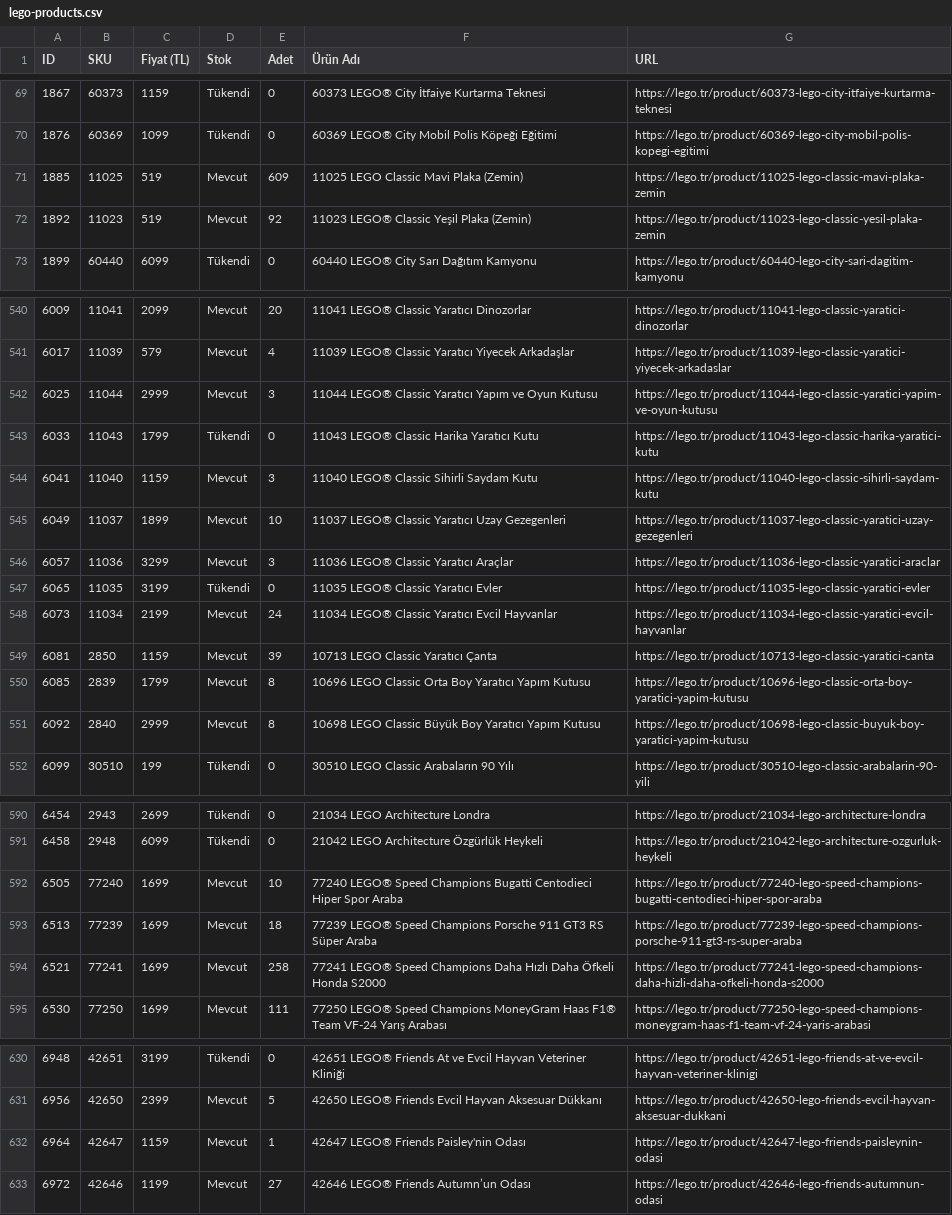
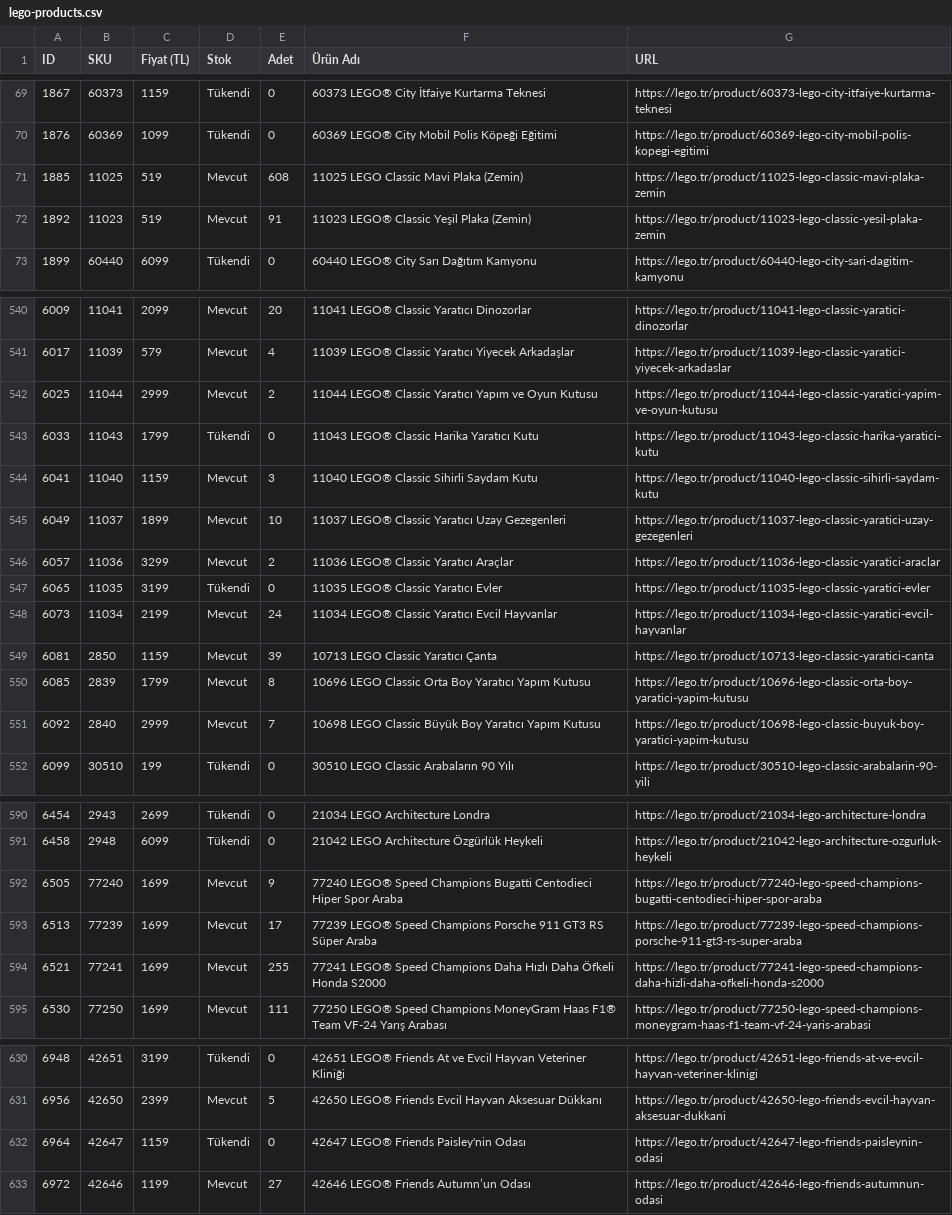
Before and after one commit to mehranyavari/woocommerce-stock-scraper, a CSV file: output/lego-products.csv, drawn as a sheet; only a part is shown, gaps mark what is left out; the diff covers the shown part only.

```diff
--- a/output/lego-products.csv
+++ b/output/lego-products.csv
@@ -70,4 +70,4 @@ ID,SKU,Fiyat (TL),Stok,Adet,Ürün Adı,URL
 1876,60369,1099,Tükendi,0,"60369 LEGO® City Mobil Polis Köpeği Eğitimi","https://lego.tr/product/60369-lego-city-mobil-polis-kopegi-egitimi"
-1885,11025,519,Mevcut,609,"11025 LEGO Classic Mavi Plaka  (Zemin)","https://lego.tr/product/11025-lego-classic-mavi-plaka-zemin"
-1892,11023,519,Mevcut,92,"11023 LEGO® Classic Yeşil Plaka (Zemin)","https://lego.tr/product/11023-lego-classic-yesil-plaka-zemin"
+1885,11025,519,Mevcut,608,"11025 LEGO Classic Mavi Plaka  (Zemin)","https://lego.tr/product/11025-lego-classic-mavi-plaka-zemin"
+1892,11023,519,Mevcut,91,"11023 LEGO® Classic Yeşil Plaka (Zemin)","https://lego.tr/product/11023-lego-classic-yesil-plaka-zemin"
 1899,60440,6099,Tükendi,0,"60440 LEGO® City Sarı Dağıtım Kamyonu","https://lego.tr/product/60440-lego-city-sari-dagitim-kamyonu"
@@ -541,3 +541,3 @@ ID,SKU,Fiyat (TL),Stok,Adet,Ürün Adı,URL
 6017,11039,579,Mevcut,4,"11039 LEGO® Classic Yaratıcı Yiyecek Arkadaşlar","https://lego.tr/product/11039-lego-classic-yaratici-yiyecek-arkadaslar"
-6025,11044,2999,Mevcut,3,"11044 LEGO® Classic Yaratıcı Yapım ve Oyun Kutusu","https://lego.tr/product/11044-lego-classic-yaratici-yapim-ve-oyun-kutusu"
+6025,11044,2999,Mevcut,2,"11044 LEGO® Classic Yaratıcı Yapım ve Oyun Kutusu","https://lego.tr/product/11044-lego-classic-yaratici-yapim-ve-oyun-kutusu"
 6033,11043,1799,Tükendi,0,"11043 LEGO® Classic Harika Yaratıcı Kutu","https://lego.tr/product/11043-lego-classic-harika-yaratici-kutu"
@@ -545,3 +545,3 @@ ID,SKU,Fiyat (TL),Stok,Adet,Ürün Adı,URL
 6049,11037,1899,Mevcut,10,"11037 LEGO® Classic Yaratıcı Uzay Gezegenleri","https://lego.tr/product/11037-lego-classic-yaratici-uzay-gezegenleri"
-6057,11036,3299,Mevcut,3,"11036 LEGO® Classic Yaratıcı Araçlar","https://lego.tr/product/11036-lego-classic-yaratici-araclar"
+6057,11036,3299,Mevcut,2,"11036 LEGO® Classic Yaratıcı Araçlar","https://lego.tr/product/11036-lego-classic-yaratici-araclar"
 6065,11035,3199,Tükendi,0,"11035 LEGO® Classic Yaratıcı Evler","https://lego.tr/product/11035-lego-classic-yaratici-evler"
@@ -550,3 +550,3 @@ ID,SKU,Fiyat (TL),Stok,Adet,Ürün Adı,URL
 6085,2839,1799,Mevcut,8,"10696 LEGO Classic Orta Boy Yaratıcı Yapım Kutusu","https://lego.tr/product/10696-lego-classic-orta-boy-yaratici-yapim-kutusu"
-6092,2840,2999,Mevcut,8,"10698 LEGO Classic Büyük Boy Yaratıcı Yapım Kutusu","https://lego.tr/product/10698-lego-classic-buyuk-boy-yaratici-yapim-kutusu"
+6092,2840,2999,Mevcut,7,"10698 LEGO Classic Büyük Boy Yaratıcı Yapım Kutusu","https://lego.tr/product/10698-lego-classic-buyuk-boy-yaratici-yapim-kutusu"
 6099,30510,199,Tükendi,0,"30510 LEGO Classic Arabaların 90 Yılı","https://lego.tr/product/30510-lego-classic-arabalarin-90-yili"
@@ -591,5 +591,5 @@ ID,SKU,Fiyat (TL),Stok,Adet,Ürün Adı,URL
 6458,2948,6099,Tükendi,0,"21042 LEGO Architecture Özgürlük Heykeli","https://lego.tr/product/21042-lego-architecture-ozgurluk-heykeli"
-6505,77240,1699,Mevcut,10,"77240 LEGO® Speed Champions Bugatti Centodieci Hiper Spor Araba","https://lego.tr/product/77240-lego-speed-champions-bugatti-centodieci-hiper-spor-araba"
-6513,77239,1699,Mevcut,18,"77239 LEGO® Speed Champions Porsche 911 GT3 RS Süper Araba","https://lego.tr/product/77239-lego-speed-champions-porsche-911-gt3-rs-super-araba"
-6521,77241,1699,Mevcut,258,"77241 LEGO® Speed Champions Daha Hızlı Daha Öfkeli Honda S2000","https://lego.tr/product/77241-lego-speed-champions-daha-hizli-daha-ofkeli-honda-s2000"
+6505,77240,1699,Mevcut,9,"77240 LEGO® Speed Champions Bugatti Centodieci Hiper Spor Araba","https://lego.tr/product/77240-lego-speed-champions-bugatti-centodieci-hiper-spor-araba"
+6513,77239,1699,Mevcut,17,"77239 LEGO® Speed Champions Porsche 911 GT3 RS Süper Araba","https://lego.tr/product/77239-lego-speed-champions-porsche-911-gt3-rs-super-araba"
+6521,77241,1699,Mevcut,255,"77241 LEGO® Speed Champions Daha Hızlı Daha Öfkeli Honda S2000","https://lego.tr/product/77241-lego-speed-champions-daha-hizli-daha-ofkeli-honda-s2000"
 6530,77250,1699,Mevcut,111,"77250 LEGO® Speed Champions MoneyGram Haas F1® Team VF-24 Yarış Arabası","https://lego.tr/product/77250-lego-speed-champions-moneygram-haas-f1-team-vf-24-yaris-arabasi"
@@ -631,3 +631,3 @@ ID,SKU,Fiyat (TL),Stok,Adet,Ürün Adı,URL
 6956,42650,2399,Mevcut,5,"42650 LEGO® Friends Evcil Hayvan Aksesuar Dükkanı","https://lego.tr/product/42650-lego-friends-evcil-hayvan-aksesuar-dukkani"
-6964,42647,1159,Mevcut,1,"42647 LEGO® Friends Paisley'nin Odası","https://lego.tr/product/42647-lego-friends-paisleynin-odasi"
+6964,42647,1159,Tükendi,0,"42647 LEGO® Friends Paisley'nin Odası","https://lego.tr/product/42647-lego-friends-paisleynin-odasi"
 6972,42646,1199,Mevcut,27,"42646 LEGO® Friends Autumn’un Odası","https://lego.tr/product/42646-lego-friends-autumnun-odasi"
```
Also changed, not shown: 38 edited cells elsewhere in this file, 3 other files.
